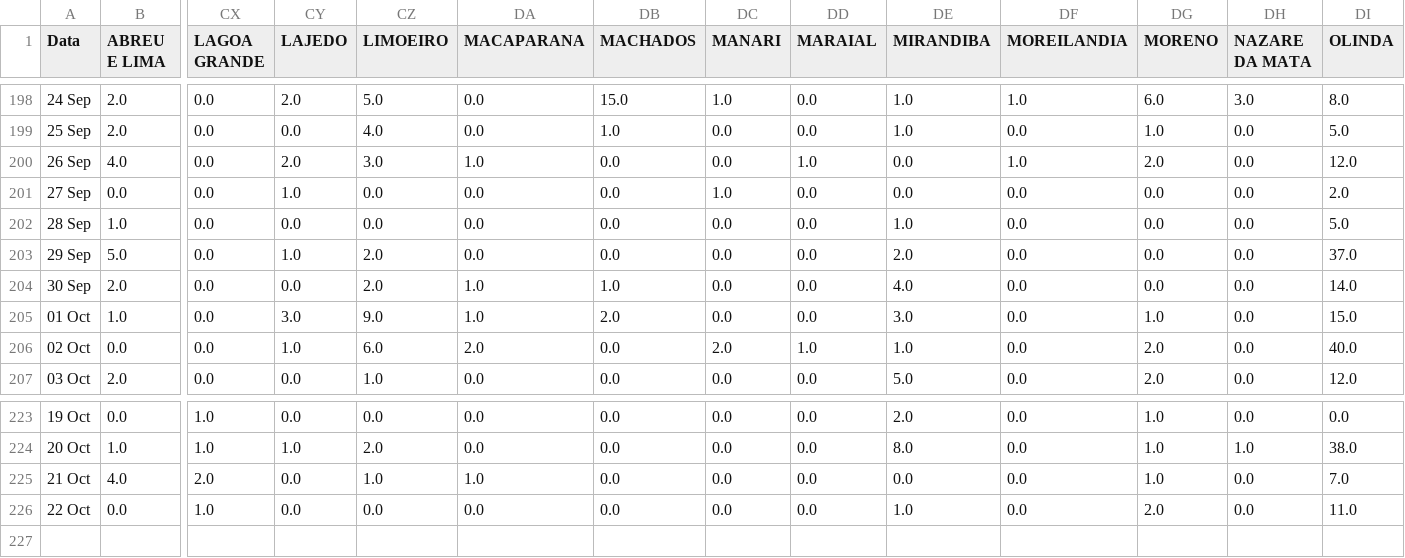
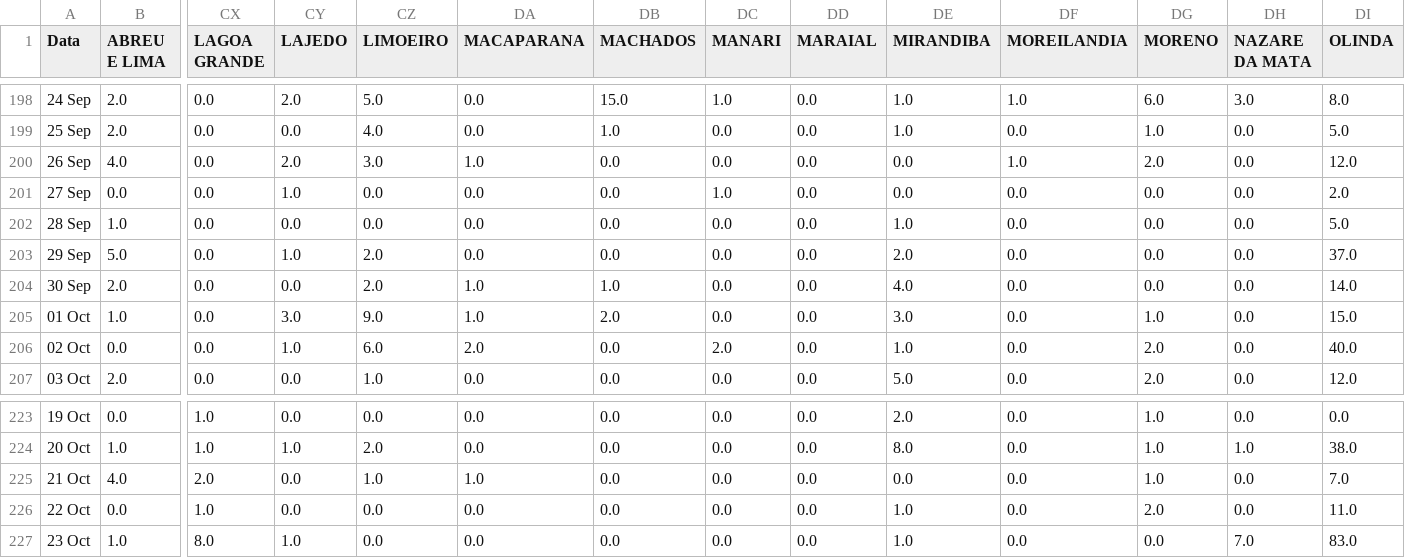
Before and after one commit to JTeodomiro/covid19PE, a CSV file: Novos_Casos/PE_Cidades_DATA_NOVOS_CASOS.csv, drawn as a sheet; only a part is shown, gaps mark what is left out; rows hold the shown columns only; the diff names each change by its address in the sheet, - before the commit and + after, or states it on an @@ line.

```diff
--- a/Novos_Casos/PE_Cidades_DATA_NOVOS_CASOS.csv
+++ b/Novos_Casos/PE_Cidades_DATA_NOVOS_CASOS.csv
-DD200 (MARAIAL): 1.0
+DD200 (MARAIAL): 0.0
-DD206 (MARAIAL): 1.0
+DD206 (MARAIAL): 0.0
+row 227: 23 Oct | 1.0 | 8.0 | 1.0 | 0.0 | 0.0 | 0.0 | 0.0 | 0.0 | 1.0 | 0.0 | 0.0 | 7.0 | 83.0
```
Also changed, not shown: Novos_Casos/Obitos_PE_Cidades_NOVOS_CASOS.csv, Novos_Casos/PE_Cidades_DATA_Leve_NOVOS_CASOS.csv, 1 other file.
